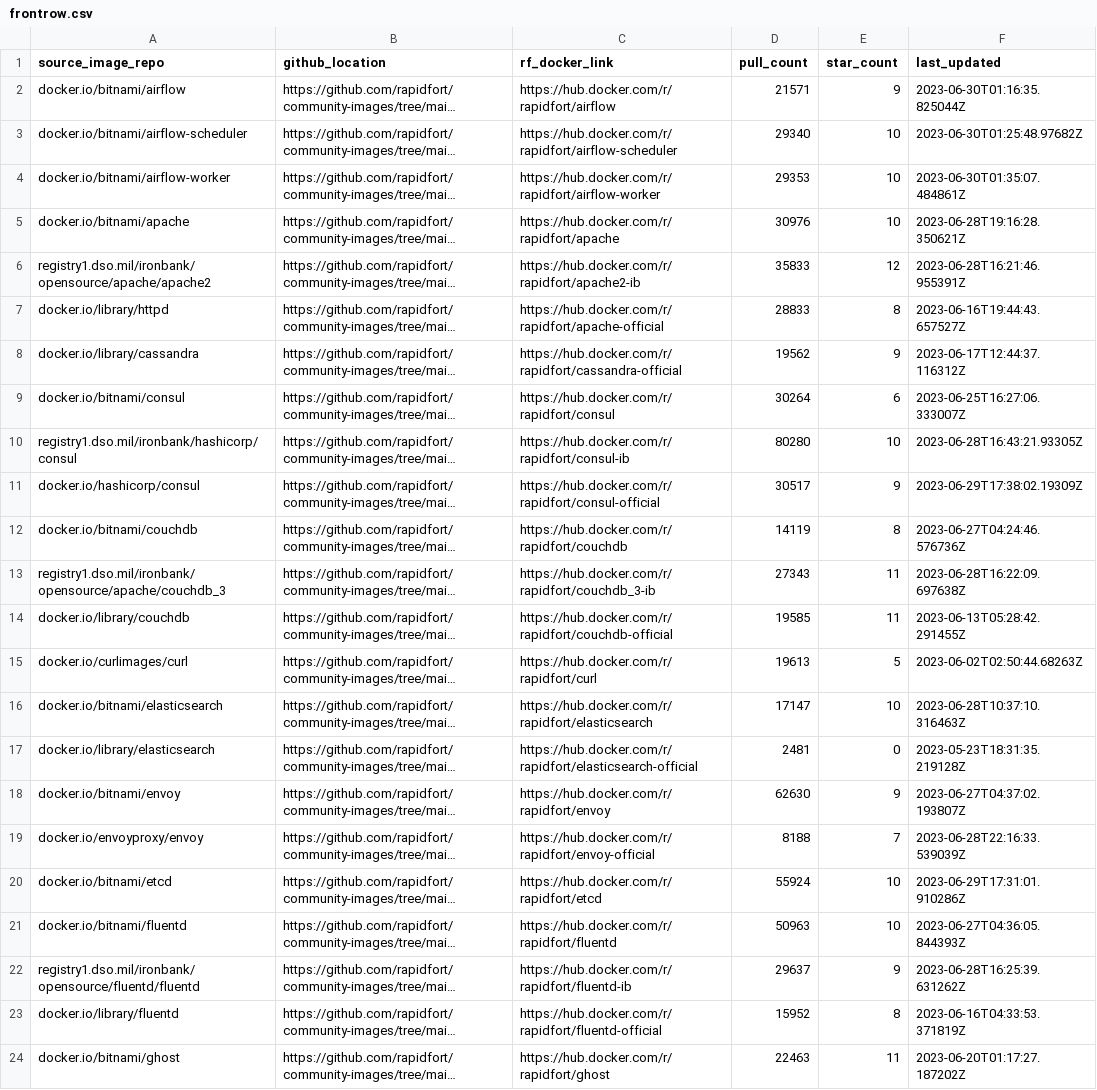
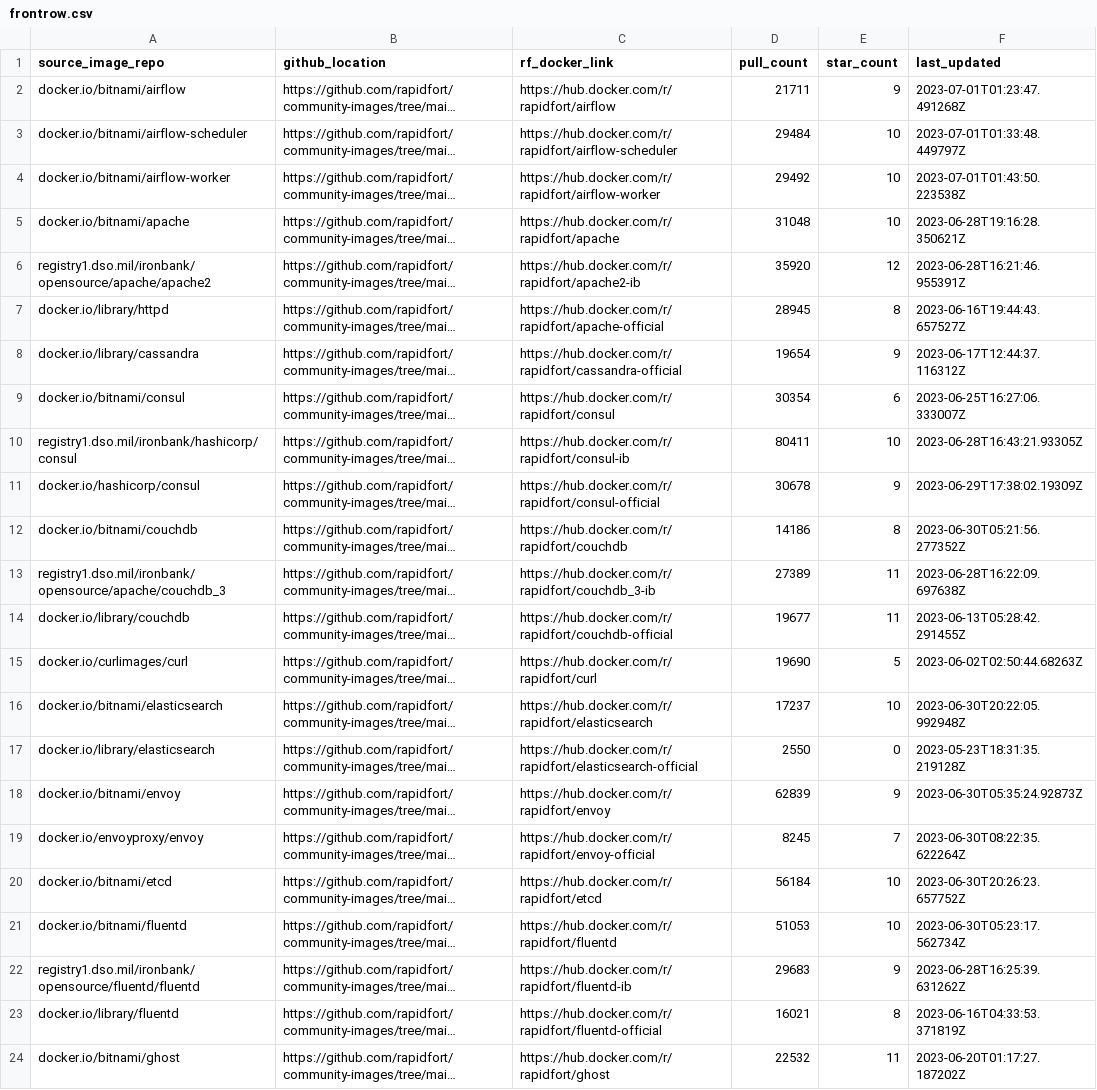
Before and after one commit to SaarthakMarkandey/community-images, a CSV file: frontrow.csv, drawn as a sheet; only a part is shown; long unchanged cells end in …; the diff covers the shown part only; the diff names each change by its address in the sheet, - before the commit and + after, or states it on an @@ line.

```diff
--- a/frontrow.csv
+++ b/frontrow.csv
-D2 (pull_count): 21571
+D2 (pull_count): 21711
-F2 (last_updated): 2023-06-30T01:16:35.825044Z
+F2 (last_updated): 2023-07-01T01:23:47.491268Z
-D3 (pull_count): 29340
+D3 (pull_count): 29484
-F3 (last_updated): 2023-06-30T01:25:48.97682Z
+F3 (last_updated): 2023-07-01T01:33:48.449797Z
-D4 (pull_count): 29353
+D4 (pull_count): 29492
-F4 (last_updated): 2023-06-30T01:35:07.484861Z
+F4 (last_updated): 2023-07-01T01:43:50.223538Z
-D5 (pull_count): 30976
+D5 (pull_count): 31048
-D6 (pull_count): 35833
+D6 (pull_count): 35920
-D7 (pull_count): 28833
+D7 (pull_count): 28945
-D8 (pull_count): 19562
+D8 (pull_count): 19654
-D9 (pull_count): 30264
+D9 (pull_count): 30354
-D10 (pull_count): 80280
+D10 (pull_count): 80411
-D11 (pull_count): 30517
+D11 (pull_count): 30678
-D12 (pull_count): 14119
+D12 (pull_count): 14186
-F12 (last_updated): 2023-06-27T04:24:46.576736Z
+F12 (last_updated): 2023-06-30T05:21:56.277352Z
-D13 (pull_count): 27343
+D13 (pull_count): 27389
-D14 (pull_count): 19585
+D14 (pull_count): 19677
-D15 (pull_count): 19613
+D15 (pull_count): 19690
-D16 (pull_count): 17147
+D16 (pull_count): 17237
-F16 (last_updated): 2023-06-28T10:37:10.316463Z
+F16 (last_updated): 2023-06-30T20:22:05.992948Z
-D17 (pull_count): 2481
+D17 (pull_count): 2550
-D18 (pull_count): 62630
+D18 (pull_count): 62839
-F18 (last_updated): 2023-06-27T04:37:02.193807Z
+F18 (last_updated): 2023-06-30T05:35:24.92873Z
-D19 (pull_count): 8188
+D19 (pull_count): 8245
-F19 (last_updated): 2023-06-28T22:16:33.539039Z
+F19 (last_updated): 2023-06-30T08:22:35.622264Z
-D20 (pull_count): 55924
+D20 (pull_count): 56184
-F20 (last_updated): 2023-06-29T17:31:01.910286Z
+F20 (last_updated): 2023-06-30T20:26:23.657752Z
-D21 (pull_count): 50963
+D21 (pull_count): 51053
-F21 (last_updated): 2023-06-27T04:36:05.844393Z
+F21 (last_updated): 2023-06-30T05:23:17.562734Z
-D22 (pull_count): 29637
+D22 (pull_count): 29683
-D23 (pull_count): 15952
+D23 (pull_count): 16021
-D24 (pull_count): 22463
+D24 (pull_count): 22532
```
Also changed, not shown: 56 edited cells elsewhere in this file, 5 other files.
